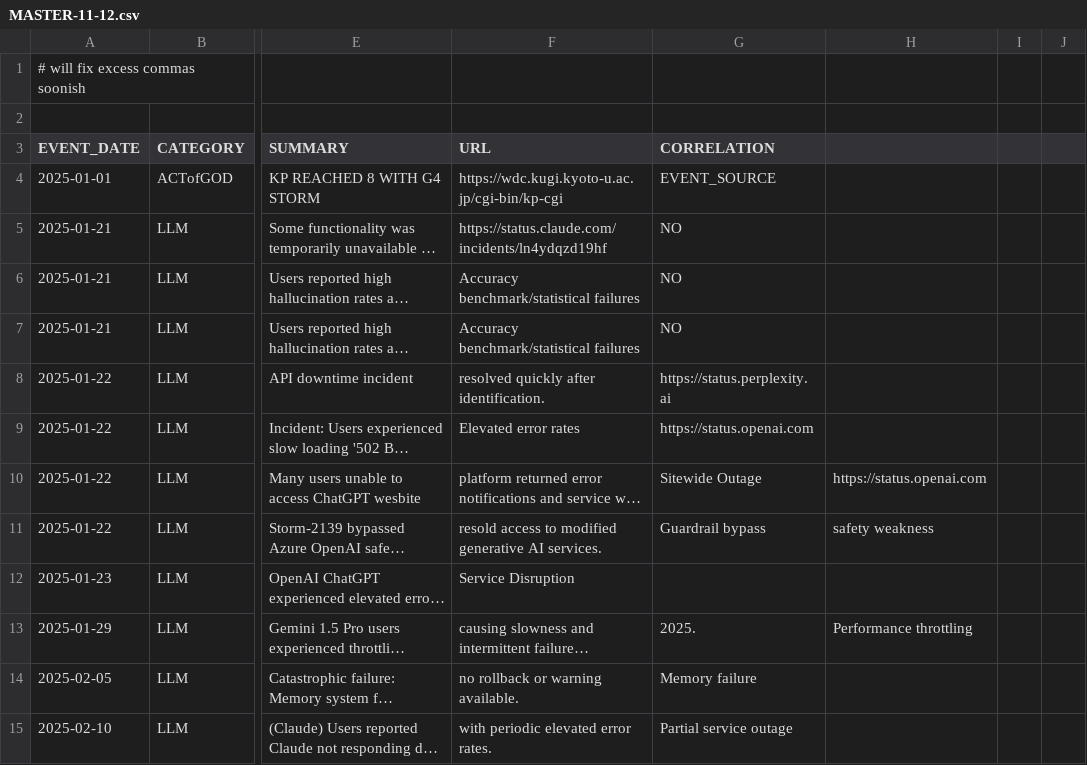
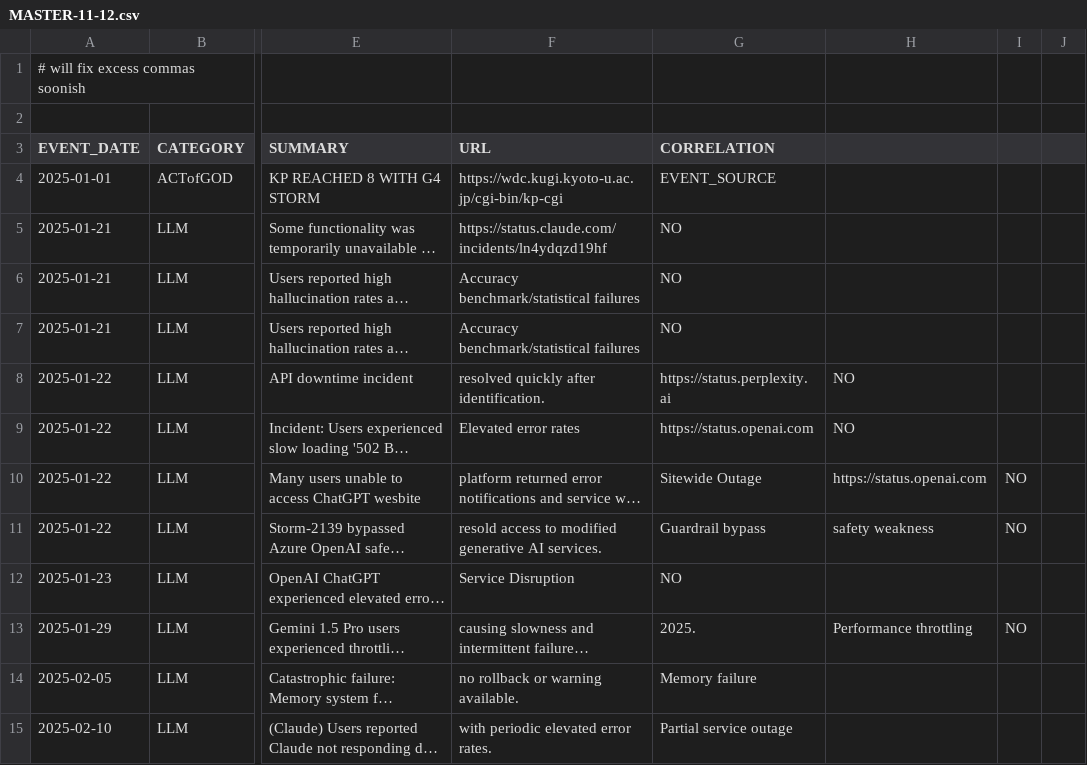
Before and after one commit to the-meta-value/The-Perfect-Storm, a CSV file: MASTER-11-12.csv, drawn as a sheet; only a part is shown, gaps mark what is left out; long unchanged cells end in …; the diff names each change by its address in the sheet, - before the commit and + after, or states it on an @@ line.

Commit message:
Update MASTER-11-12.csv

```diff
--- a/MASTER-11-12.csv
+++ b/MASTER-11-12.csv
-H8:H9: (empty)
+H8:H9: NO
-I10:I11: (empty)
+I10:I11: NO
-G12 (CORRELATION): (empty)
+G12 (CORRELATION): NO
-I13: (empty)
+I13: NO
```
